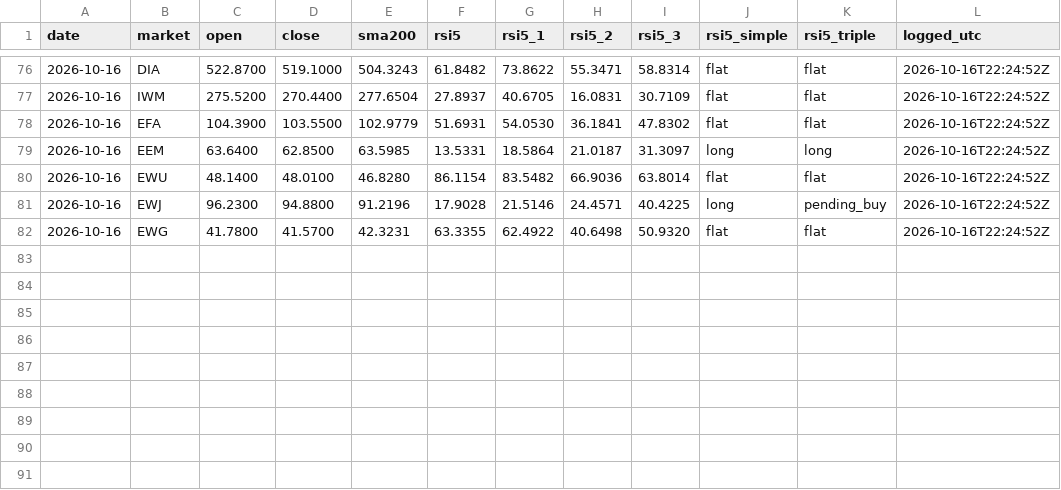
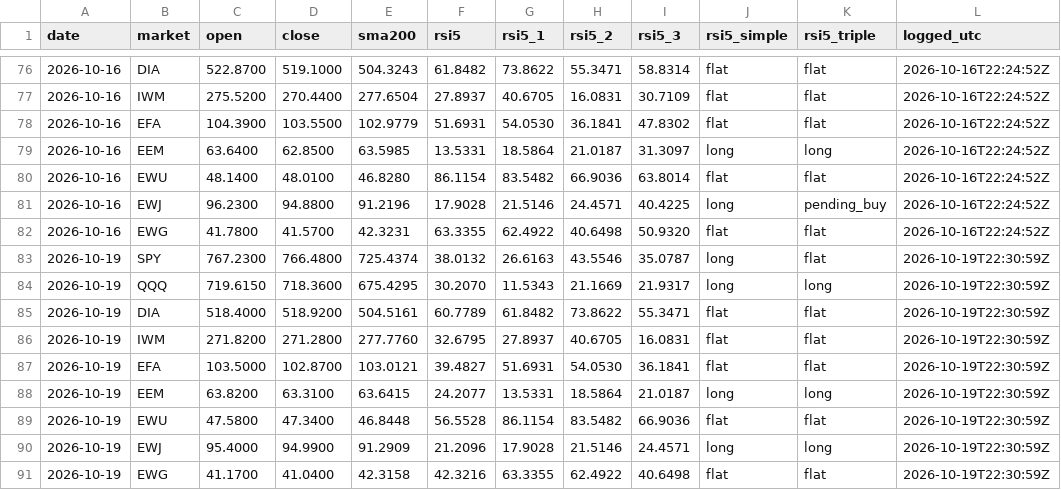
Before and after one commit to triton-xxix/proteus-lab, a CSV file: systems/SIGNALS.csv, drawn as a sheet; only a part is shown, gaps mark what is left out.

```diff
--- a/systems/SIGNALS.csv
+++ b/systems/SIGNALS.csv
@@ -82 +82,10 @@ date,market,open,close,sma200,rsi5,rsi5_1,rsi5_2,rsi5_3,rsi5_simple,rsi5_triple,
 2026-10-16,EWG,41.7800,41.5700,42.3231,63.3355,62.4922,40.6498,50.9320,flat,flat,2026-10-16T22:24:52Z
+2026-10-19,SPY,767.2300,766.4800,725.4374,38.0132,26.6163,43.5546,35.0787,long,flat,2026-10-19T22:30:59Z
+2026-10-19,QQQ,719.6150,718.3600,675.4295,30.2070,11.5343,21.1669,21.9317,long,long,2026-10-19T22:30:59Z
+2026-10-19,DIA,518.4000,518.9200,504.5161,60.7789,61.8482,73.8622,55.3471,flat,flat,2026-10-19T22:30:59Z
+2026-10-19,IWM,271.8200,271.2800,277.7760,32.6795,27.8937,40.6705,16.0831,flat,flat,2026-10-19T22:30:59Z
+2026-10-19,EFA,103.5000,102.8700,103.0121,39.4827,51.6931,54.0530,36.1841,flat,flat,2026-10-19T22:30:59Z
+2026-10-19,EEM,63.8200,63.3100,63.6415,24.2077,13.5331,18.5864,21.0187,long,long,2026-10-19T22:30:59Z
+2026-10-19,EWU,47.5800,47.3400,46.8448,56.5528,86.1154,83.5482,66.9036,flat,flat,2026-10-19T22:30:59Z
+2026-10-19,EWJ,95.4000,94.9900,91.2909,21.2096,17.9028,21.5146,24.4571,long,long,2026-10-19T22:30:59Z
+2026-10-19,EWG,41.1700,41.0400,42.3158,42.3216,63.3355,62.4922,40.6498,flat,flat,2026-10-19T22:30:59Z
```
Also changed, not shown: exchange/BOOK.csv, grinder/LEDGER-R01.csv, 11 other files.
